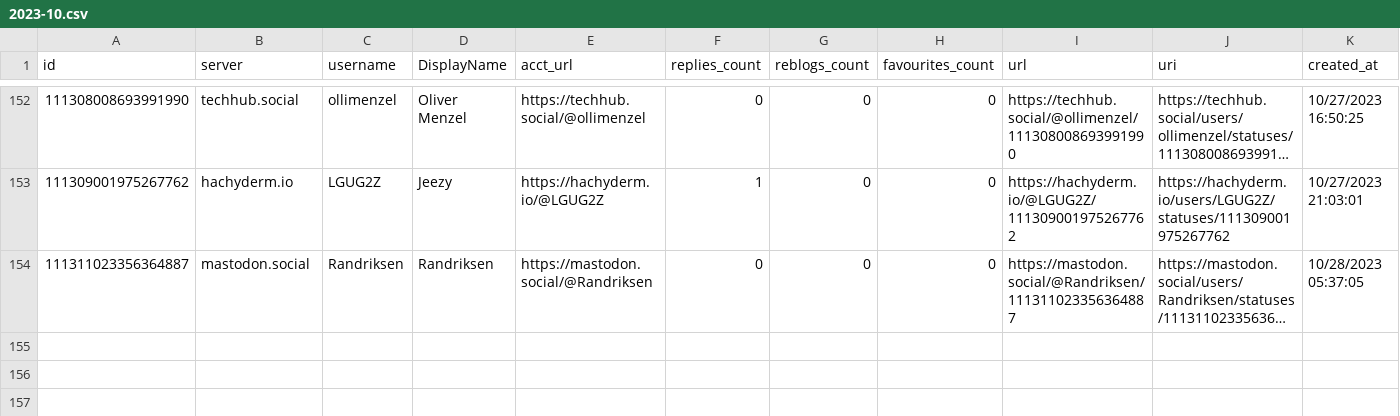
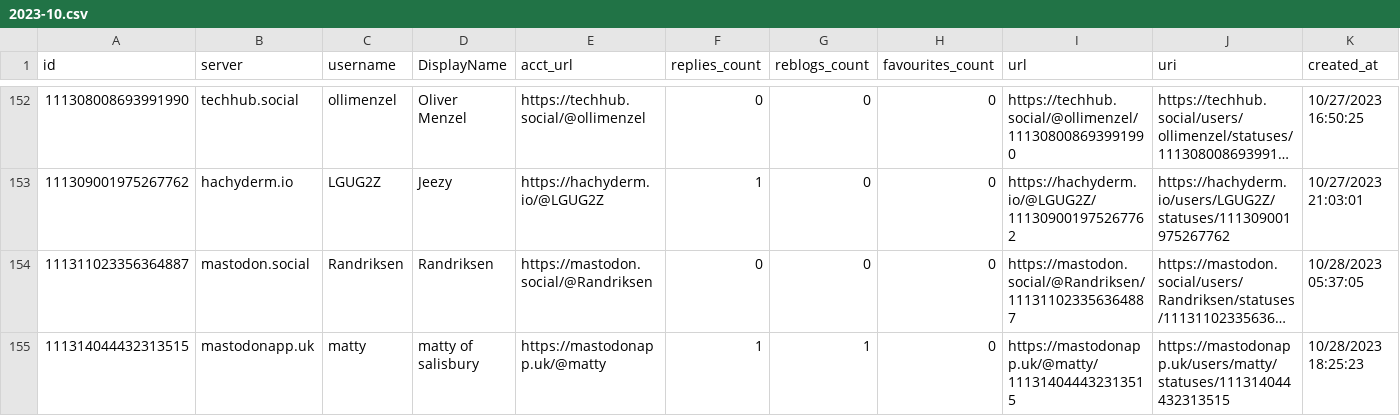
Before and after one commit to mdowst/PowerShell-Mastodon-Report, a CSV file: Data/2023-10.csv, drawn as a sheet; only a part is shown, gaps mark what is left out; long unchanged cells end in …; the diff names each change by its address in the sheet, - before the commit and + after, or states it on an @@ line.

Commit message:
Mastodon Report Run 2023-10-28T19:12:41

```diff
--- a/Data/2023-10.csv
+++ b/Data/2023-10.csv
+row 155: 111314044432313515 | mastodonapp.uk | matty | matty of salisbury | https://mastodonapp.uk/@matty | 1 | 1 | 0 | https://mastodonapp.uk/@matty/111314044432313515 | https://mastodonapp.uk/users/matty/statuses/111314044432313515 | 10/28/2023 18:25:23
```
Also changed, not shown: 5 other files.
